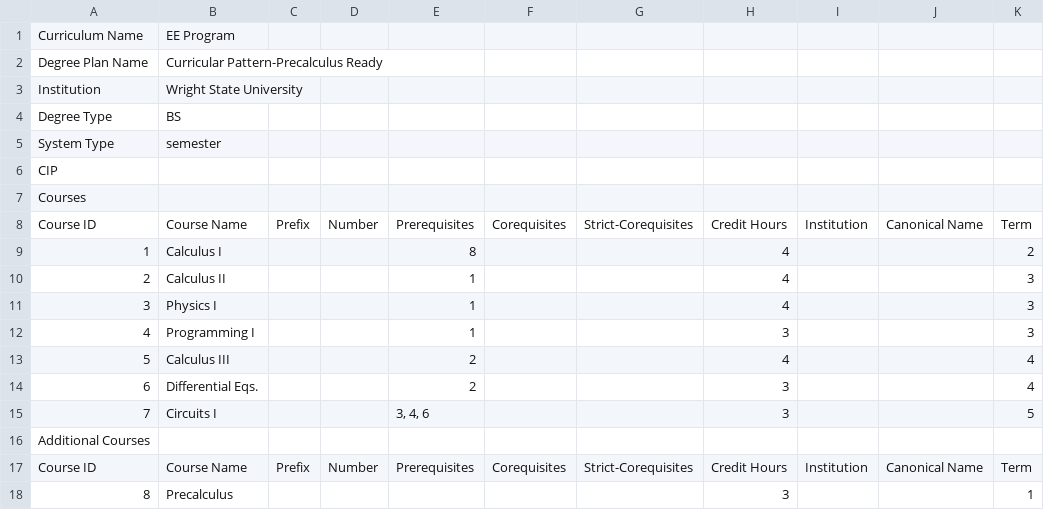
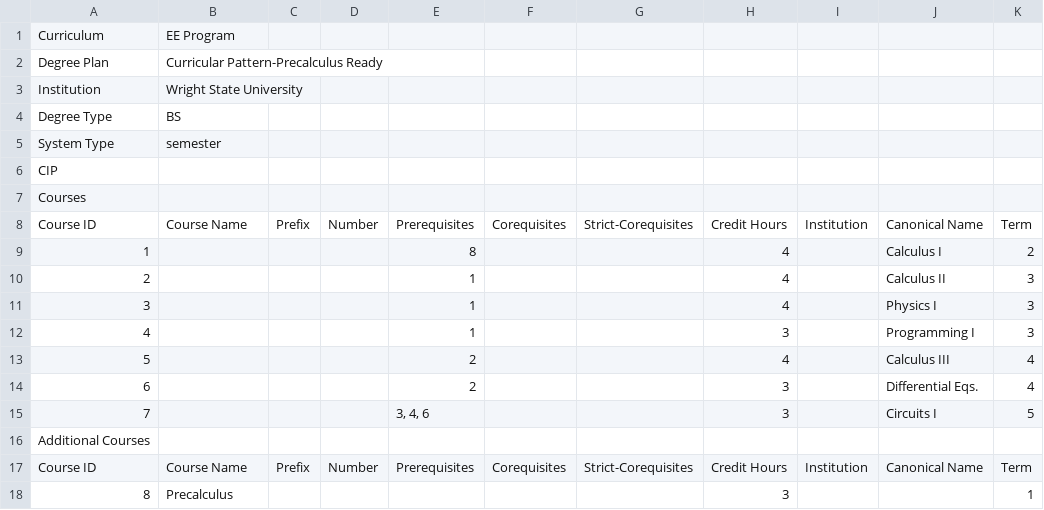
Before and after one commit to CurricularAnalytics/CurricularAnalytics.jl, a CSV file: examples/Notebooks/WrightSt-Reform/WSU-EE-PrecalcReady.csv, drawn as a sheet.

```diff
--- a/examples/Notebooks/WrightSt-Reform/WSU-EE-PrecalcReady.csv
+++ b/examples/Notebooks/WrightSt-Reform/WSU-EE-PrecalcReady.csv
@@ -1,3 +1,3 @@
-Curriculum Name,EE Program,,,,,,,,,
-Degree Plan Name,Curricular Pattern-Precalculus Ready ,,,,,,,,,
+Curriculum,EE Program,,,,,,,,,
+Degree Plan,Curricular Pattern-Precalculus Ready ,,,,,,,,,
 Institution,Wright State University ,,,,,,,,,
@@ -8,9 +8,9 @@ Courses,,,,,,,,,,
 Course ID,Course Name,Prefix,Number,Prerequisites,Corequisites,Strict-Corequisites,Credit Hours,Institution,Canonical Name,Term
-1,Calculus I,,,8,,,4,,,2
-2,Calculus II,,,1,,,4,,,3
-3,Physics I,,,1,,,4,,,3
-4,Programming I,,,1,,,3,,,3
-5,Calculus III,,,2,,,4,,,4
-6,Differential Eqs.,,,2,,,3,,,4
-7,Circuits I,,,"3, 4, 6",,,3,,,5
+1,,,,8,,,4,,Calculus I,2
+2,,,,1,,,4,,Calculus II,3
+3,,,,1,,,4,,Physics I,3
+4,,,,1,,,3,,Programming I,3
+5,,,,2,,,4,,Calculus III,4
+6,,,,2,,,3,,Differential Eqs.,4
+7,,,,"3, 4, 6",,,3,,Circuits I,5
 Additional Courses,,,,,,,,,,
```
Also changed, not shown: examples/UBW_curric.csv, 5 other files.
